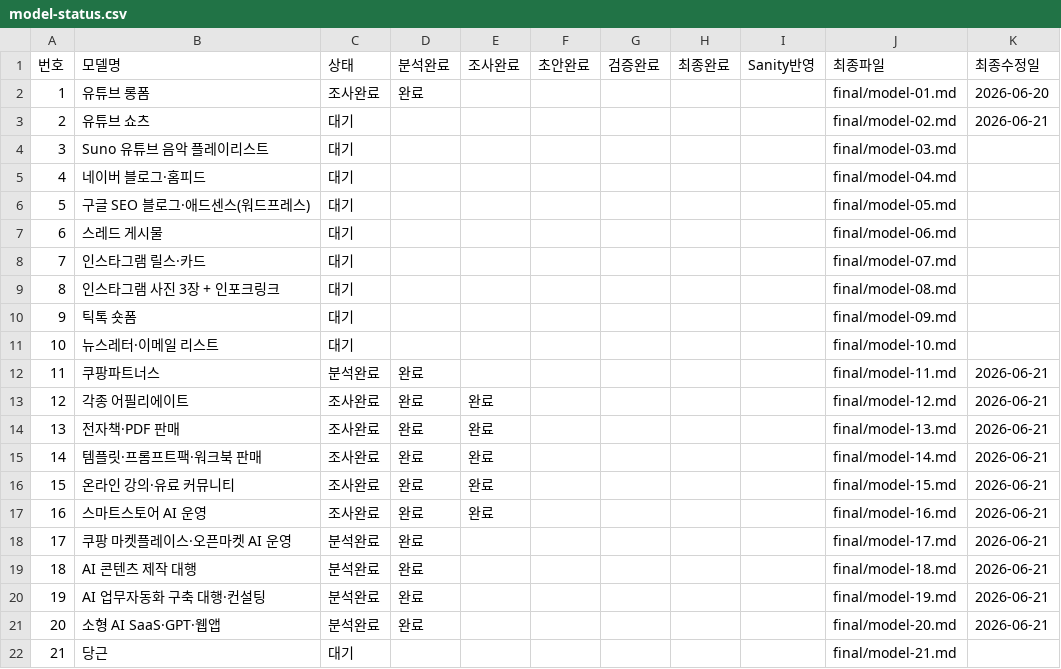
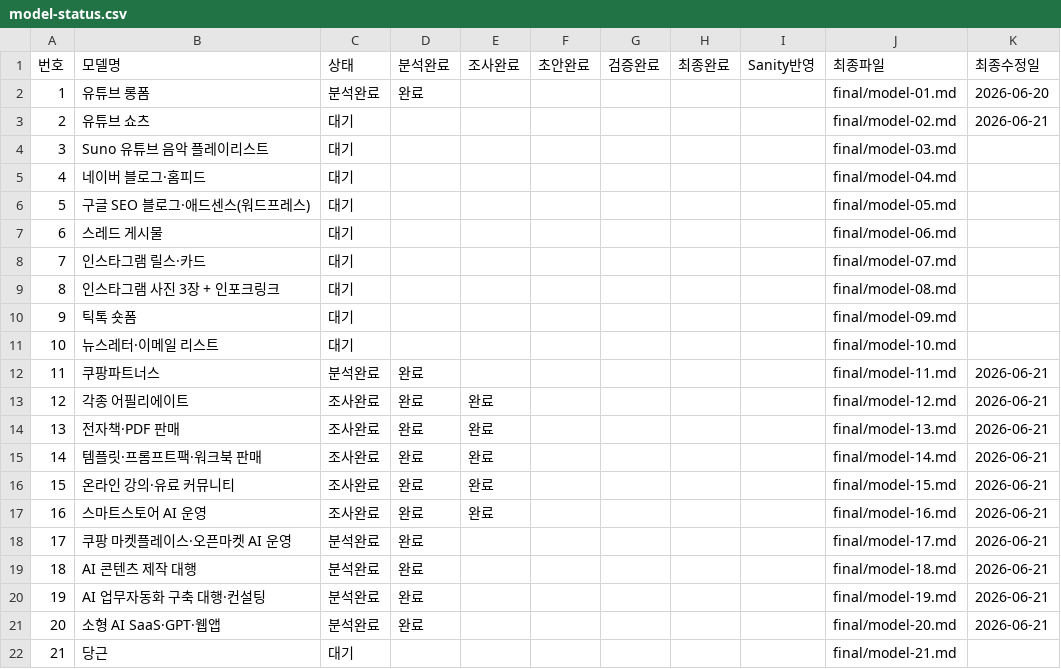
Before and after one commit to ekim5157-alt/2026-ai-monetization-book, a CSV file: status/model-status.csv, drawn as a sheet.

Commit message:
Update model-status.csv

```diff
--- a/status/model-status.csv
+++ b/status/model-status.csv
@@ -1,3 +1,3 @@
 번호,모델명,상태,분석완료,조사완료,초안완료,검증완료,최종완료,Sanity반영,최종파일,최종수정일
-1,유튜브 롱폼,조사완료,완료,,,,,,final/model-01.md,2026-06-20
+1,유튜브 롱폼,분석완료,완료,,,,,,final/model-01.md,2026-06-20
 2,유튜브 쇼츠,대기,,,,,,,final/model-02.md,2026-06-21
```
